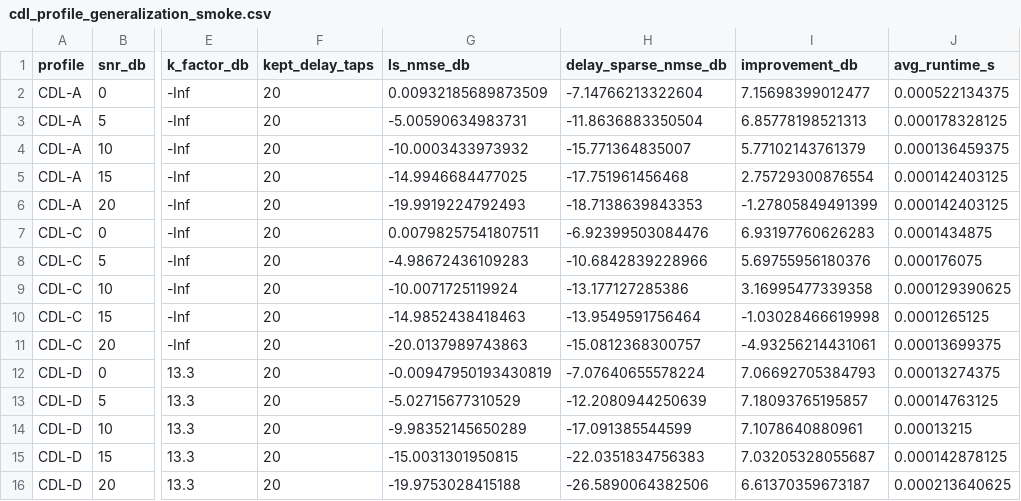
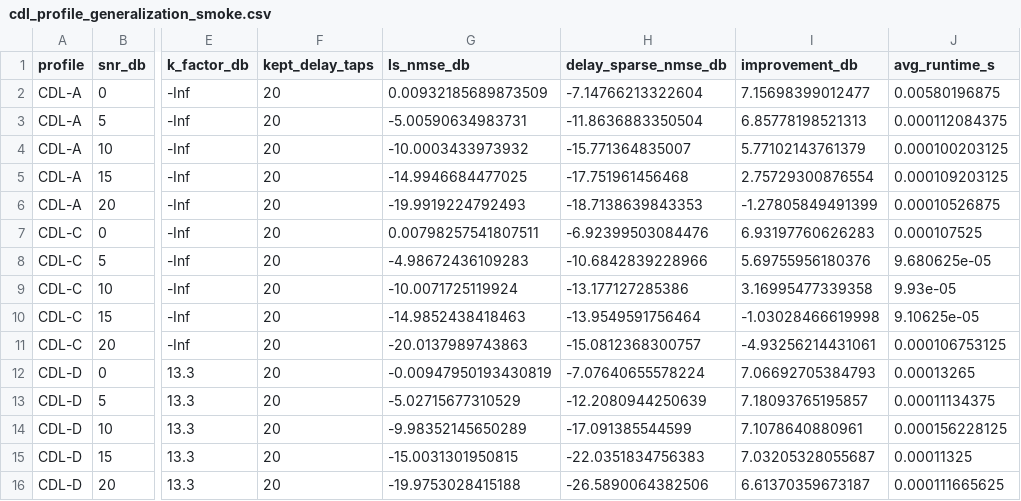
Before and after one commit to Adonis-0311/OFDM-MIMO-Project, a CSV file: Results/cdl_profile_generalization_smoke/cdl_profile_generalization_smoke.csv, drawn as a sheet; only a part is shown, gaps mark what is left out; the diff names each change by its address in the sheet, - before the commit and + after, or states it on an @@ line.

```diff
--- a/Results/cdl_profile_generalization_smoke/cdl_profile_generalization_smoke.csv
+++ b/Results/cdl_profile_generalization_smoke/cdl_profile_generalization_smoke.csv
-J2 (avg_runtime_s): 0.000522134375
+J2 (avg_runtime_s): 0.00580196875
-J3 (avg_runtime_s): 0.000178328125
+J3 (avg_runtime_s): 0.000112084375
-J4 (avg_runtime_s): 0.000136459375
+J4 (avg_runtime_s): 0.000100203125
-J5 (avg_runtime_s): 0.000142403125
+J5 (avg_runtime_s): 0.000109203125
-J6 (avg_runtime_s): 0.000142403125
+J6 (avg_runtime_s): 0.00010526875
-J7 (avg_runtime_s): 0.0001434875
+J7 (avg_runtime_s): 0.000107525
-J8 (avg_runtime_s): 0.000176075
+J8 (avg_runtime_s): 9.680625e-05
-J9 (avg_runtime_s): 0.000129390625
+J9 (avg_runtime_s): 9.93e-05
-J10 (avg_runtime_s): 0.0001265125
+J10 (avg_runtime_s): 9.10625e-05
-J11 (avg_runtime_s): 0.00013699375
+J11 (avg_runtime_s): 0.000106753125
-J12 (avg_runtime_s): 0.00013274375
+J12 (avg_runtime_s): 0.00013265
-J13 (avg_runtime_s): 0.00014763125
+J13 (avg_runtime_s): 0.00011134375
-J14 (avg_runtime_s): 0.00013215
+J14 (avg_runtime_s): 0.000156228125
-J15 (avg_runtime_s): 0.000142878125
+J15 (avg_runtime_s): 0.00011325
-J16 (avg_runtime_s): 0.000213640625
+J16 (avg_runtime_s): 0.000111665625
```
Also changed, not shown: Results/kruskal_identifiability_ablation/kruskal_identifiability_ablation.csv, Results/oversampling_offgrid_ablation/oversampling_offgrid_ablation.csv, 31 other files.
